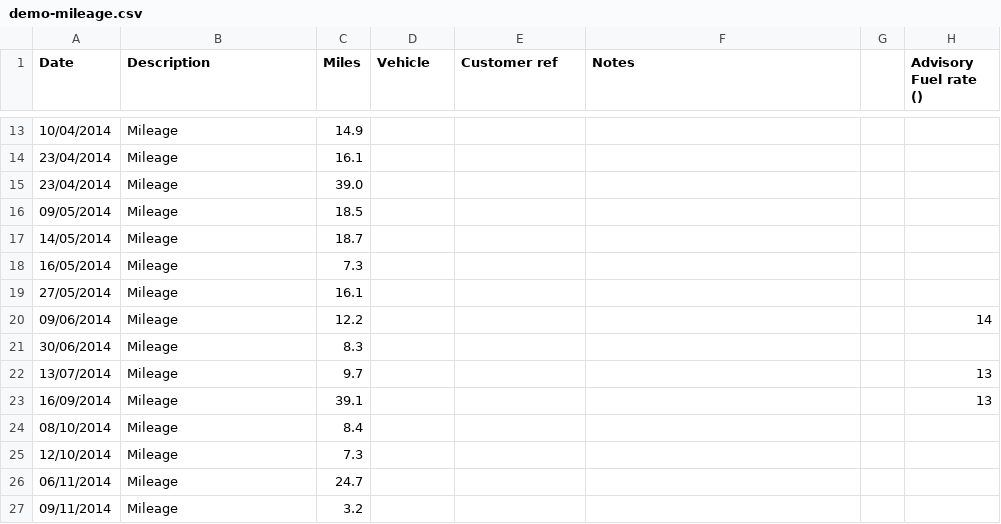
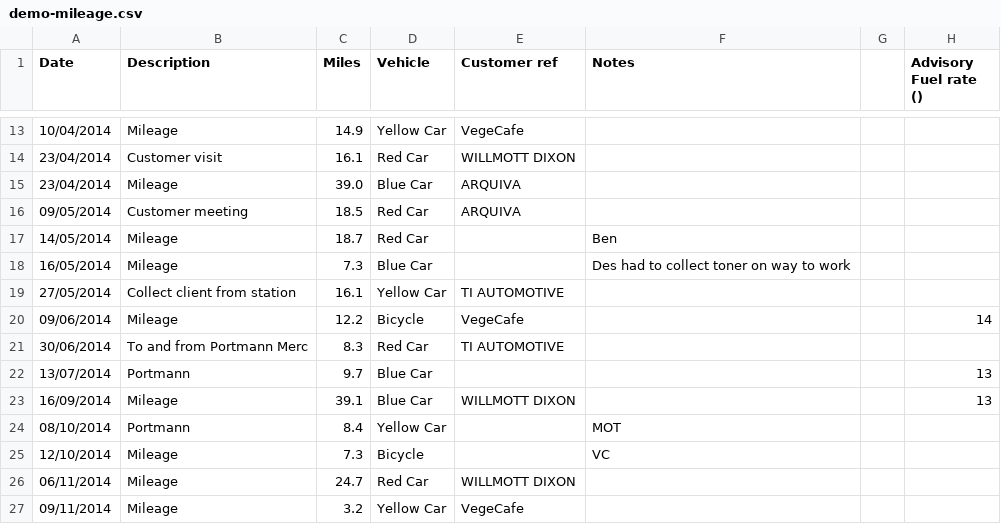
Before and after one commit to caprenter/bookish, a CSV file: bookish/management/demodata/demo-mileage.csv, drawn as a sheet; only a part is shown, gaps mark what is left out; the diff covers the shown part only; the diff names each change by its address in the sheet, - before the commit and + after, or states it on an @@ line.

Commit message:
[#101] Adds final demo mileage data
Demo data for mileage has been improved, so this brings that in.
Also changes the transaction revision model to allow a vehicle to
be associated with it

```diff
--- a/bookish/management/demodata/demo-mileage.csv
+++ b/bookish/management/demodata/demo-mileage.csv
-D13 (Vehicle): (empty)
+D13 (Vehicle): Yellow Car
-E13 (Customer ref): (empty)
+E13 (Customer ref): VegeCafe
-B14 (Description): Mileage
+B14 (Description): Customer visit
-D14 (Vehicle): (empty)
+D14 (Vehicle): Red Car
-E14 (Customer ref): (empty)
+E14 (Customer ref): WILLMOTT DIXON
-D15 (Vehicle): (empty)
+D15 (Vehicle): Blue Car
-E15:E16 (Customer ref): (empty)
+E15:E16 (Customer ref): ARQUIVA
-B16 (Description): Mileage
+B16 (Description): Customer meeting
-D16:D17 (Vehicle): (empty)
+D16:D17 (Vehicle): Red Car
-F17 (Notes): (empty)
+F17 (Notes): Ben
-D18 (Vehicle): (empty)
+D18 (Vehicle): Blue Car
-F18 (Notes): (empty)
+F18 (Notes): Des had to collect toner on way to work
-B19 (Description): Mileage
+B19 (Description): Collect client from station
-D19 (Vehicle): (empty)
+D19 (Vehicle): Yellow Car
-E19 (Customer ref): (empty)
+E19 (Customer ref): TI AUTOMOTIVE
-D20 (Vehicle): (empty)
+D20 (Vehicle): Bicycle
-E20 (Customer ref): (empty)
+E20 (Customer ref): VegeCafe
-B21 (Description): Mileage
+B21 (Description): To and from Portmann Merc
-D21 (Vehicle): (empty)
+D21 (Vehicle): Red Car
-E21 (Customer ref): (empty)
+E21 (Customer ref): TI AUTOMOTIVE
-B22 (Description): Mileage
+B22 (Description): Portmann
-D22:D23 (Vehicle): (empty)
+D22:D23 (Vehicle): Blue Car
-E23 (Customer ref): (empty)
+E23 (Customer ref): WILLMOTT DIXON
-B24 (Description): Mileage
+B24 (Description): Portmann
-D24 (Vehicle): (empty)
+D24 (Vehicle): Yellow Car
-F24 (Notes): (empty)
+F24 (Notes): MOT
-D25 (Vehicle): (empty)
+D25 (Vehicle): Bicycle
-F25 (Notes): (empty)
+F25 (Notes): VC
-D26 (Vehicle): (empty)
+D26 (Vehicle): Red Car
-E26 (Customer ref): (empty)
+E26 (Customer ref): WILLMOTT DIXON
-D27 (Vehicle): (empty)
+D27 (Vehicle): Yellow Car
-E27 (Customer ref): (empty)
+E27 (Customer ref): VegeCafe
```
Also changed, not shown: 39 edited cells elsewhere in this file, 3 other files.
